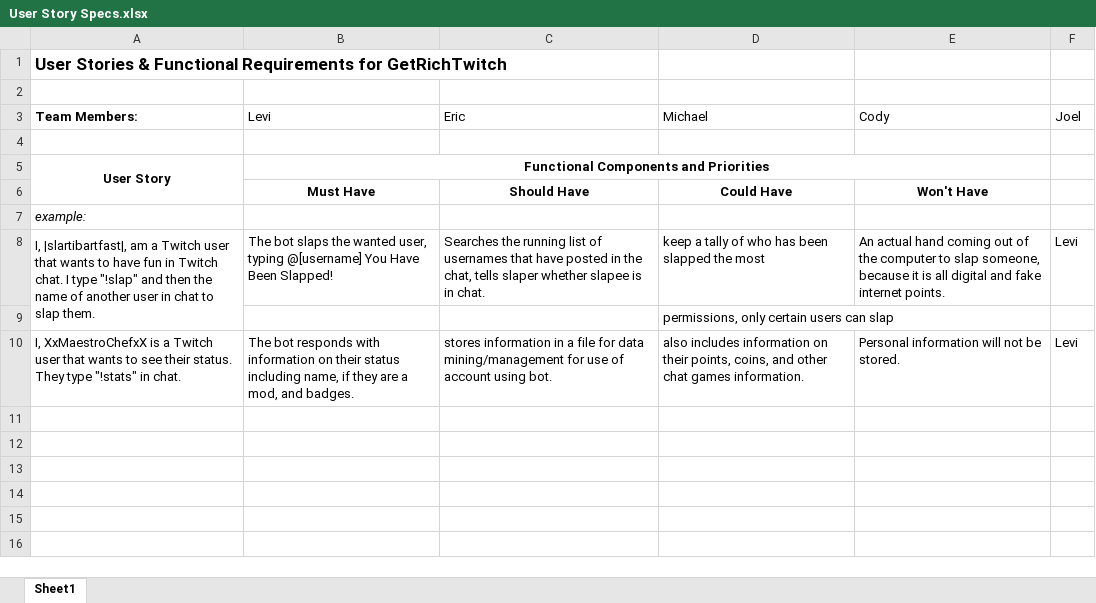
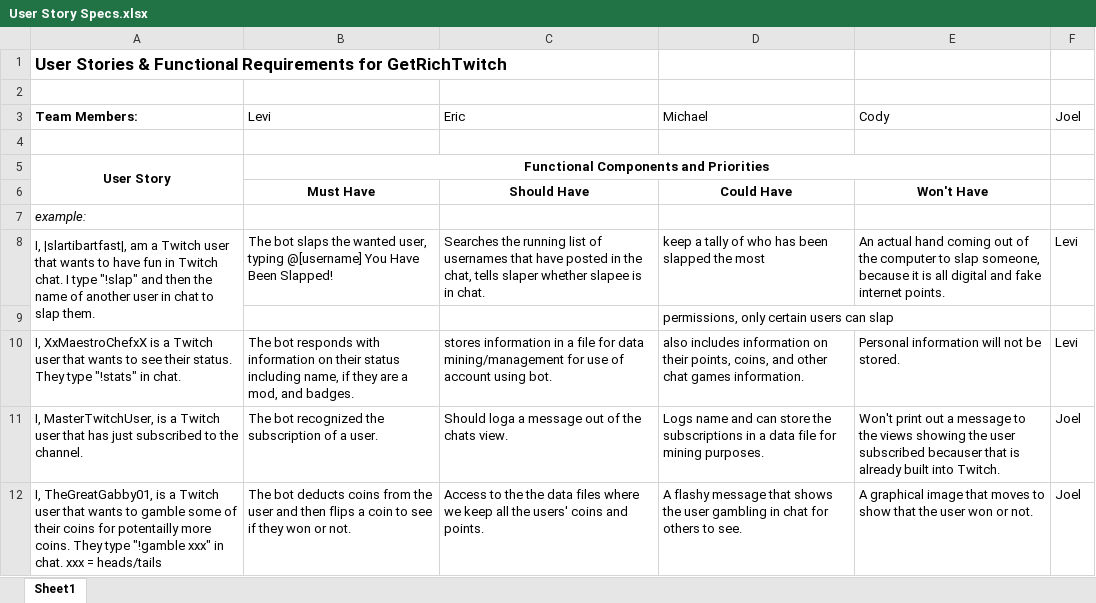
Before and after one commit to CS3398-Miranda-Cosgroves/GetRichTwitch, an Excel workbook: Homework Assignments/a15/User Story Specs.xlsx, sheet Sheet1, drawn as a sheet; values as stored, in another font and other column widths than the file's, no borders; the diff names each change by its address in the sheet, - before the commit and + after, or states it on an @@ line.

Commit message:
Added my user story to Asg15

```diff
--- a/Homework Assignments/a15/User Story Specs.xlsx (sheet Sheet1)
+++ b/Homework Assignments/a15/User Story Specs.xlsx (sheet Sheet1)
+row 11: I, MasterTwitchUser, is a Twitch user that has just subscribed to the channel. | The bot recognized the subscription of a user. | Should loga a message out of the chats view. | Logs name and can store the subscriptions in a data file for mining purposes. | Won't print out a message to the views showing the user subscribed becauser that is already built into Twitch. | Joel
+row 12: I, TheGreatGabby01, is a Twitch user that wants to gamble some of their coins for potentailly more coins. They type "!gamble xxx" in chat. xxx = heads/tails | The bot deducts coins from the user and then flips a coin to see if they won or not. | Access to the the data files where we keep all the users' coins and points. | A flashy message that shows the user gambling in chat for others to see. | A graphical image that moves to show that the user won or not. | Joel
```
